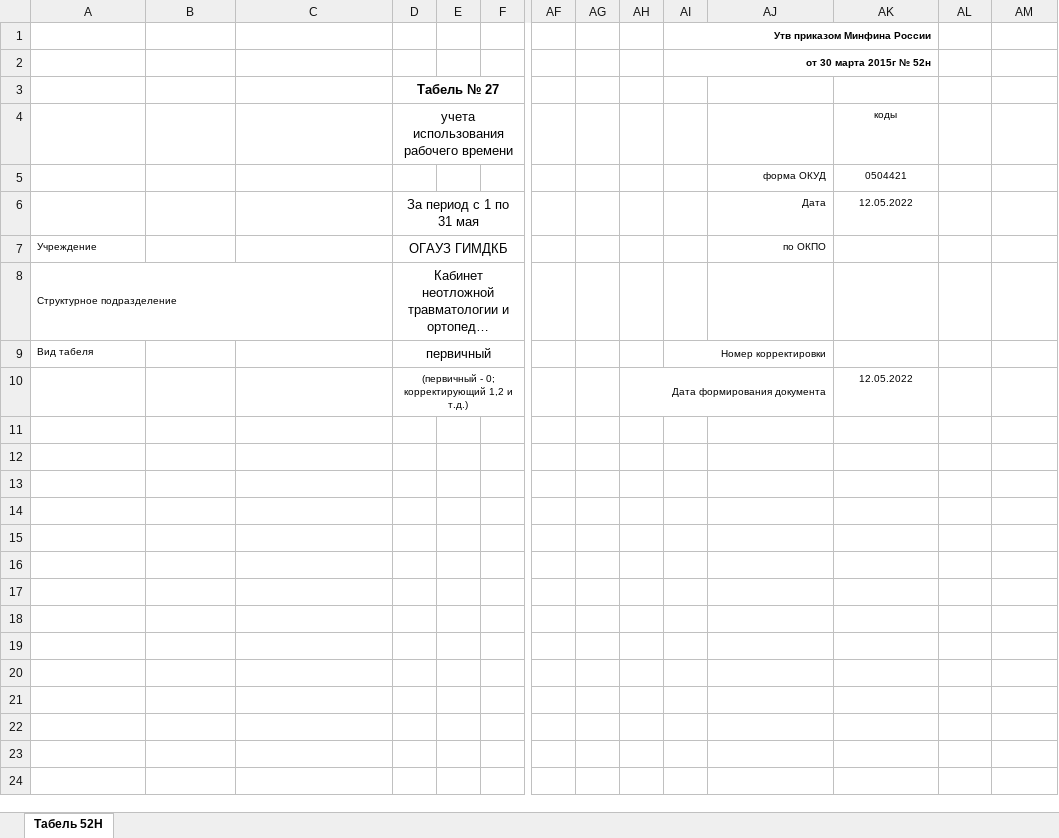
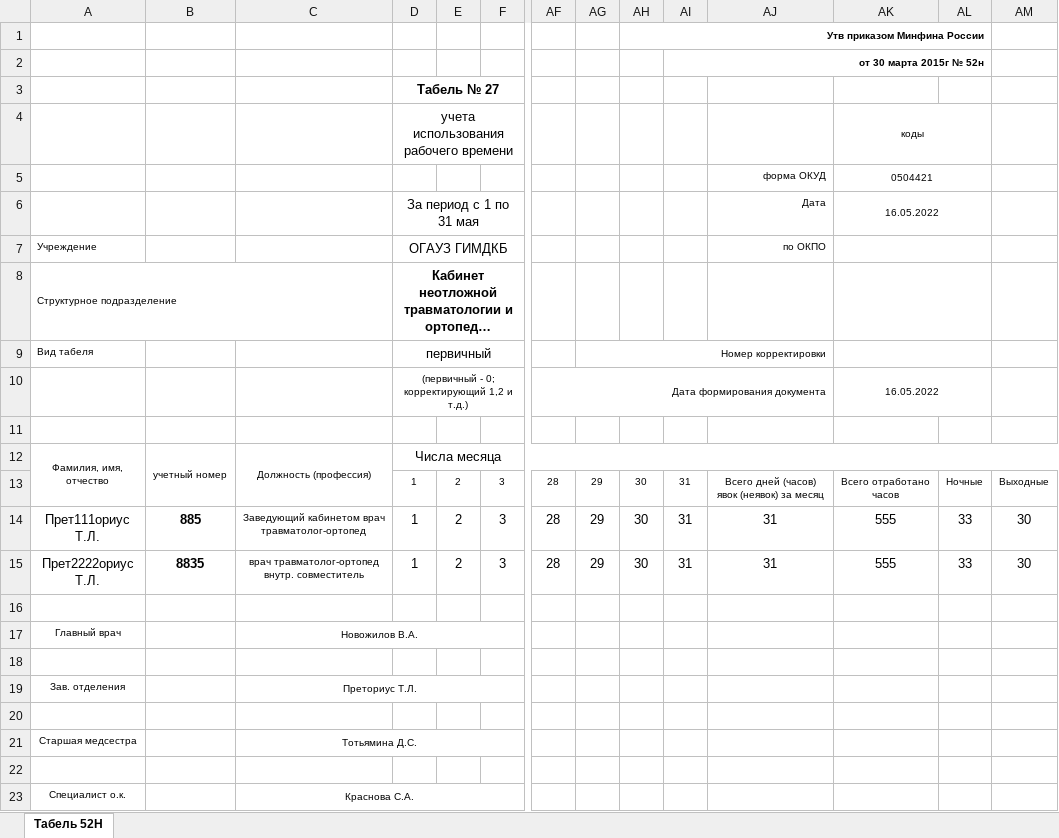
Before and after one commit to Wellheor1/et, an Excel workbook: timesheetapp/tabel.xlsx, sheet Табель 52Н, drawn as a sheet; only a part is shown, gaps mark what is left out; long unchanged cells end in …; values as stored, in another font and other column widths than the file's, no borders; removed rows and columns are numbered as before the commit, all else as after; rows hold the shown columns only; the diff names each change by its address in the sheet, - before the commit and + after, or states it on an @@ line.

Commit message:
tabel.xlsxv2

```diff
--- a/timesheetapp/tabel.xlsx (sheet Табель 52Н)
+++ b/timesheetapp/tabel.xlsx (sheet Табель 52Н)
-row 1:  |  |  |  |  |  |  |  |  | Утв приказом Минфина России
+row 1:  |  |  |  |  |  |  |  | Утв приказом Минфина России
-AI2:AK2 merged
+AI2:AL2 merged
+AK4:AL4 merged
+AK5:AL5 merged
-AK6 (коды): 12.05.2022
+AK6 (коды): 16.05.2022
+AK6:AL6 merged
+AK7:AL7 merged
-D8 bold: off
+D8 bold: on
+AK8:AL8 merged
-AG9: (empty)
+AG9: Номер корректировки
+AG9:AJ9 merged
-AI9: Номер корректировки
+AI9: (empty)
-AI9:AJ9 merged
+AK9:AL9 merged
+row 10:  |  |  | (первичный - 0; корректирующий 1,2 и т.д.) |  |  | Дата формирования документа |  |  |  |  | 16.05.2022
-row 11:  |  |  | (первичный - 0; корректирующий 1,2 и т.д.) |  |  |  |  | Дата формирования документа |  |  | 12.05.2022
+row 11: (empty)
-D10:AD10 merged
-AH10:AJ10 merged
+row 12: Фамилия, имя, отчество | учетный номер | Должность (профессия) | Числа месяца
+row 13:  |  |  | 1 | 2 | 3 | 28 | 29 | 30 | 31 | Всего дней (часов) явок (неявок) за месяц | Всего отработано часов | Ночные | Выходные
+row 14: Прет111ориус Т.Л. | 885 | Заведующий кабинетом врач травматолог-ортопед | 1 | 2 | 3 | 28 | 29 | 30 | 31 | 31 | 555 | 33 | 30
+row 15: Прет2222ориус Т.Л. | 8835 | врач травматолог-ортопед внутр. совместитель | 1 | 2 | 3 | 28 | 29 | 30 | 31 | 31 | 555 | 33 | 30
+row 16: (empty)
+row 17: Главный врач |  | Новожилов В.А.
+row 18: (empty)
+row 19: Зав. отделения |  | Преториус Т.Л.
+row 20: (empty)
+row 21: Старшая медсестра |  | Тотьямина Д.С.
+row 22: (empty)
+row 23: Специалист о.к. |  | Краснова С.А.
```
Also changed, not shown: 1 other file.
